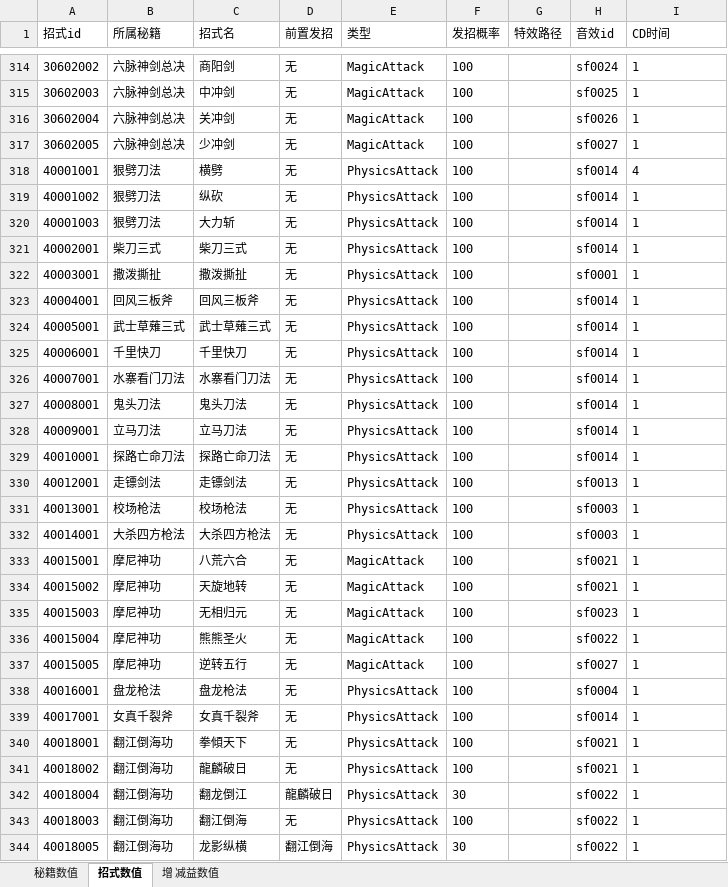
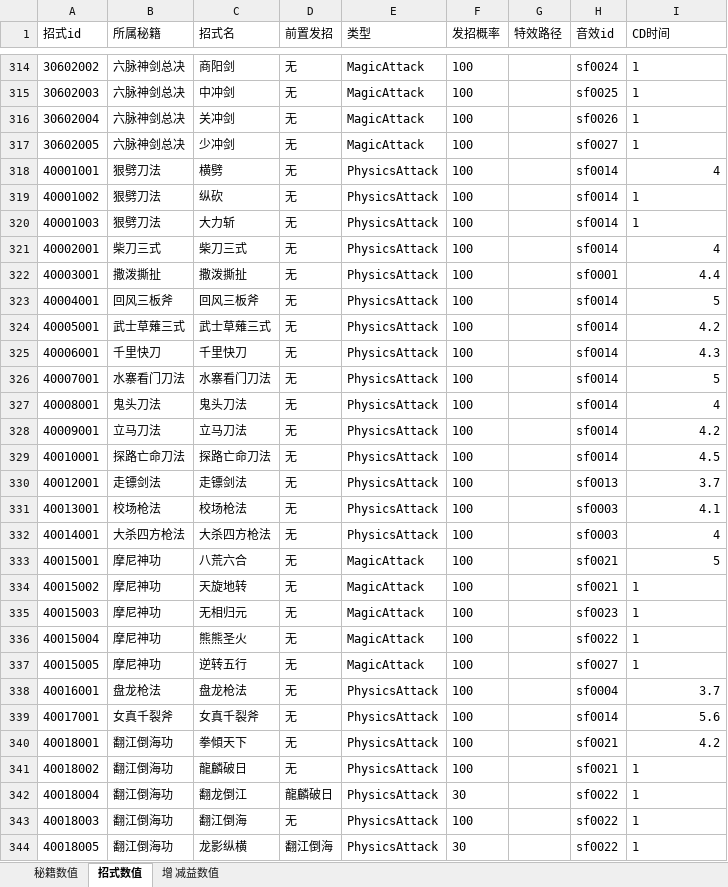
Before and after one commit to zhaoguo20002/MyWuXia, an Excel workbook: docs/秘籍数值.xlsx, sheet 招式数值, drawn as a sheet; only a part is shown, gaps mark what is left out; values as stored, in another font and other column widths than the file's, no borders; the diff covers the shown part only; the diff names each change by its address in the sheet, - before the commit and + after, or states it on an @@ line.

```diff
--- a/docs/秘籍数值.xlsx (sheet 招式数值)
+++ b/docs/秘籍数值.xlsx (sheet 招式数值)
-I318 alignment: left
+I318 alignment: right
-I321 (CD时间): 1
+I321 (CD时间): 4
-I322 (CD时间): 1
+I322 (CD时间): 4.4
-I323 (CD时间): 1
+I323 (CD时间): 5
-I324 (CD时间): 1
+I324 (CD时间): 4.2
-I325 (CD时间): 1
+I325 (CD时间): 4.3
-I326 (CD时间): 1
+I326 (CD时间): 5
-I327 (CD时间): 1
+I327 (CD时间): 4
-I328 (CD时间): 1
+I328 (CD时间): 4.2
-I329 (CD时间): 1
+I329 (CD时间): 4.5
-I330 (CD时间): 1
+I330 (CD时间): 3.7
-I331 (CD时间): 1
+I331 (CD时间): 4.1
-I332 (CD时间): 1
+I332 (CD时间): 4
-I333 (CD时间): 1
+I333 (CD时间): 5
-I338 (CD时间): 1
+I338 (CD时间): 3.7
-I339 (CD时间): 1
+I339 (CD时间): 5.6
-I340 (CD时间): 1
+I340 (CD时间): 4.2
```
Also changed, not shown: 135 edited cells elsewhere in this sheet, sheet 增 减益数值, docs/数值平衡.xlsx, docs/理想伤害统计表(新).xlsx, 8 other files.
